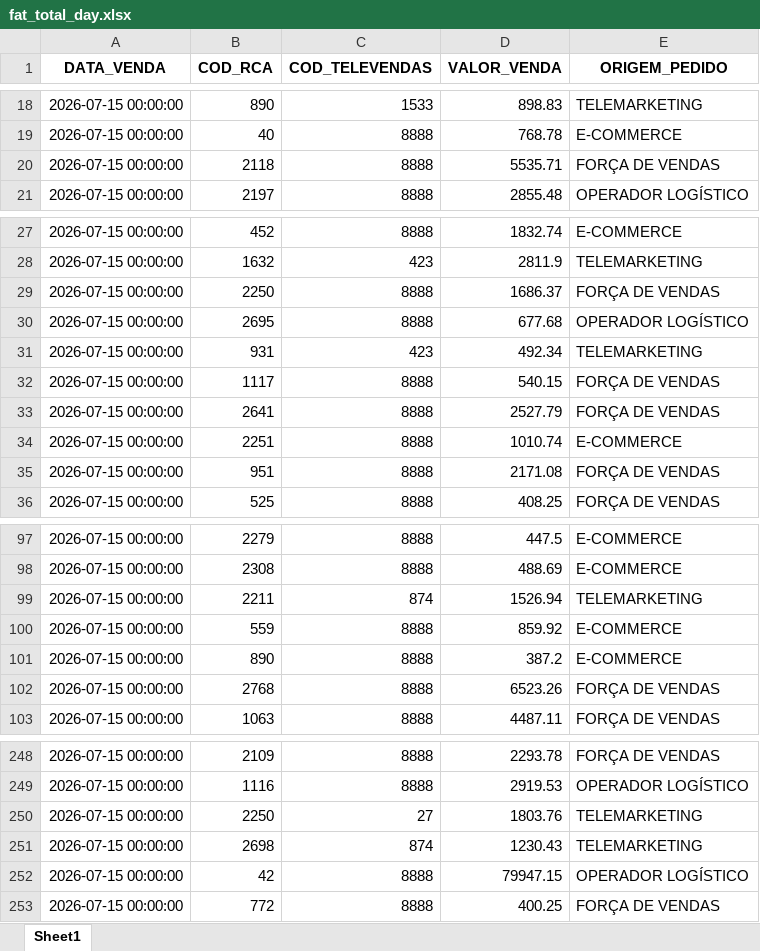
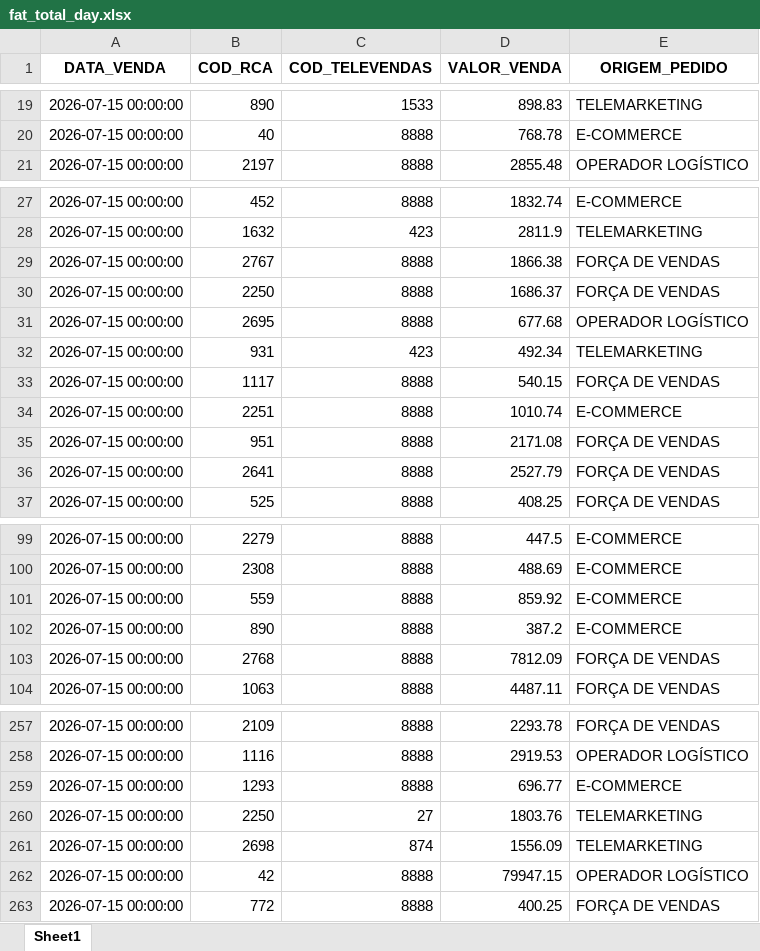
Before and after one commit to RoqueChristian/total_day, an Excel workbook: data/fat_total_day.xlsx, sheet Sheet1, drawn as a sheet; only a part is shown, gaps mark what is left out; values as stored, in another font and other column widths than the file's, no borders; removed rows and columns are numbered as before the commit, all else as after; the diff covers the shown part only; the diff names each change by its address in the sheet, - before the commit and + after, or states it on an @@ line.

Commit message:
chore(data): batch update intraday vendas - 18:00:04

```diff
--- a/data/fat_total_day.xlsx (sheet Sheet1)
+++ b/data/fat_total_day.xlsx (sheet Sheet1)
-row 20: 2026-07-15 00:00:00 | 2118 | 8888 | 5535.71 | FORÇA DE VENDAS
+row 29: 2026-07-15 00:00:00 | 2767 | 8888 | 1866.38 | FORÇA DE VENDAS
@@ row 33 moved to row 36: 2026-07-15 00:00:00 @@
-row 99: 2026-07-15 00:00:00 | 2211 | 874 | 1526.94 | TELEMARKETING
-D103 (VALOR_VENDA): 6523.26
+D103 (VALOR_VENDA): 7812.09
+row 259: 2026-07-15 00:00:00 | 1293 | 8888 | 696.77 | E-COMMERCE
-D261 (VALOR_VENDA): 1230.43
+D261 (VALOR_VENDA): 1556.09
```
Also changed, not shown: 15 added rows, 5 removed rows and 14 edited cells elsewhere in this sheet.
